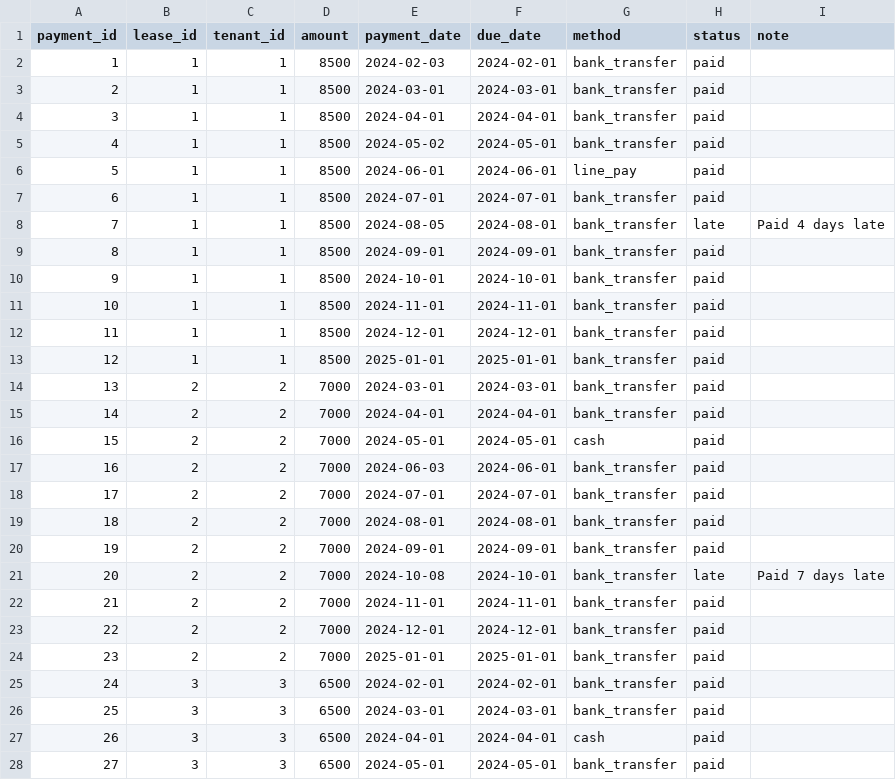
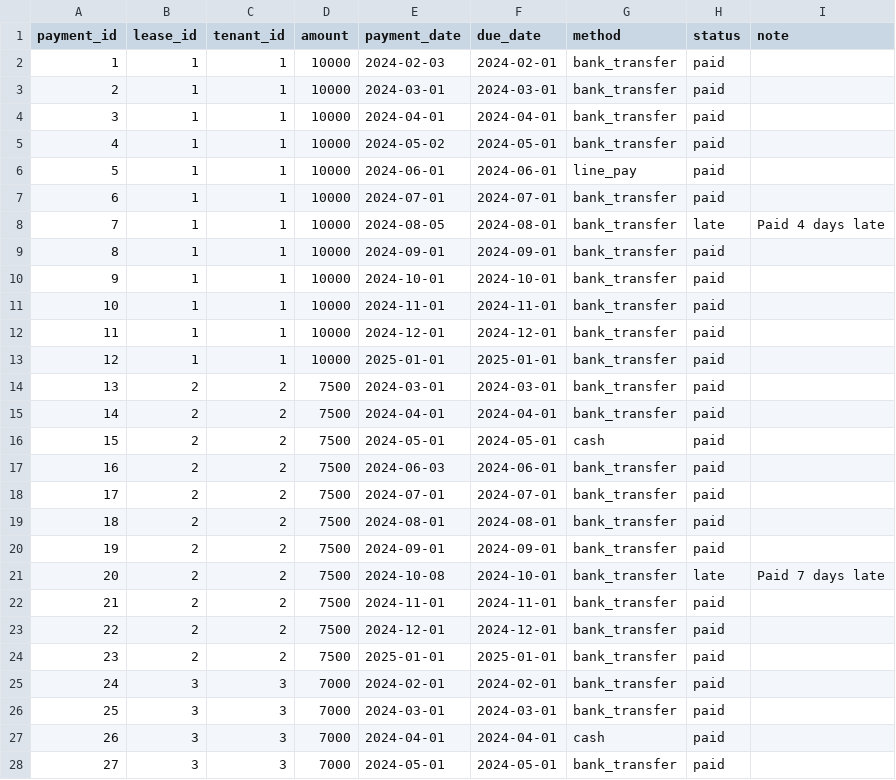
Before and after one commit to Chu-lih/rental-property-analytics, a CSV file: db/seed/payments.csv, drawn as a sheet; only a part is shown; the diff covers the shown part only.

```diff
--- a/db/seed/payments.csv
+++ b/db/seed/payments.csv
@@ -1,28 +1,28 @@
 payment_id,lease_id,tenant_id,amount,payment_date,due_date,method,status,note
-1,1,1,8500,2024-02-03,2024-02-01,bank_transfer,paid,
-2,1,1,8500,2024-03-01,2024-03-01,bank_transfer,paid,
-3,1,1,8500,2024-04-01,2024-04-01,bank_transfer,paid,
-4,1,1,8500,2024-05-02,2024-05-01,bank_transfer,paid,
-5,1,1,8500,2024-06-01,2024-06-01,line_pay,paid,
-6,1,1,8500,2024-07-01,2024-07-01,bank_transfer,paid,
-7,1,1,8500,2024-08-05,2024-08-01,bank_transfer,late,Paid 4 days late
-8,1,1,8500,2024-09-01,2024-09-01,bank_transfer,paid,
-9,1,1,8500,2024-10-01,2024-10-01,bank_transfer,paid,
-10,1,1,8500,2024-11-01,2024-11-01,bank_transfer,paid,
-11,1,1,8500,2024-12-01,2024-12-01,bank_transfer,paid,
-12,1,1,8500,2025-01-01,2025-01-01,bank_transfer,paid,
-13,2,2,7000,2024-03-01,2024-03-01,bank_transfer,paid,
-14,2,2,7000,2024-04-01,2024-04-01,bank_transfer,paid,
-15,2,2,7000,2024-05-01,2024-05-01,cash,paid,
-16,2,2,7000,2024-06-03,2024-06-01,bank_transfer,paid,
-17,2,2,7000,2024-07-01,2024-07-01,bank_transfer,paid,
-18,2,2,7000,2024-08-01,2024-08-01,bank_transfer,paid,
-19,2,2,7000,2024-09-01,2024-09-01,bank_transfer,paid,
-20,2,2,7000,2024-10-08,2024-10-01,bank_transfer,late,Paid 7 days late
-21,2,2,7000,2024-11-01,2024-11-01,bank_transfer,paid,
-22,2,2,7000,2024-12-01,2024-12-01,bank_transfer,paid,
-23,2,2,7000,2025-01-01,2025-01-01,bank_transfer,paid,
-24,3,3,6500,2024-02-01,2024-02-01,bank_transfer,paid,
-25,3,3,6500,2024-03-01,2024-03-01,bank_transfer,paid,
-26,3,3,6500,2024-04-01,2024-04-01,cash,paid,
-27,3,3,6500,2024-05-01,2024-05-01,bank_transfer,paid,
+1,1,1,10000,2024-02-03,2024-02-01,bank_transfer,paid,
+2,1,1,10000,2024-03-01,2024-03-01,bank_transfer,paid,
+3,1,1,10000,2024-04-01,2024-04-01,bank_transfer,paid,
+4,1,1,10000,2024-05-02,2024-05-01,bank_transfer,paid,
+5,1,1,10000,2024-06-01,2024-06-01,line_pay,paid,
+6,1,1,10000,2024-07-01,2024-07-01,bank_transfer,paid,
+7,1,1,10000,2024-08-05,2024-08-01,bank_transfer,late,Paid 4 days late
+8,1,1,10000,2024-09-01,2024-09-01,bank_transfer,paid,
+9,1,1,10000,2024-10-01,2024-10-01,bank_transfer,paid,
+10,1,1,10000,2024-11-01,2024-11-01,bank_transfer,paid,
+11,1,1,10000,2024-12-01,2024-12-01,bank_transfer,paid,
+12,1,1,10000,2025-01-01,2025-01-01,bank_transfer,paid,
+13,2,2,7500,2024-03-01,2024-03-01,bank_transfer,paid,
+14,2,2,7500,2024-04-01,2024-04-01,bank_transfer,paid,
+15,2,2,7500,2024-05-01,2024-05-01,cash,paid,
+16,2,2,7500,2024-06-03,2024-06-01,bank_transfer,paid,
+17,2,2,7500,2024-07-01,2024-07-01,bank_transfer,paid,
+18,2,2,7500,2024-08-01,2024-08-01,bank_transfer,paid,
+19,2,2,7500,2024-09-01,2024-09-01,bank_transfer,paid,
+20,2,2,7500,2024-10-08,2024-10-01,bank_transfer,late,Paid 7 days late
+21,2,2,7500,2024-11-01,2024-11-01,bank_transfer,paid,
+22,2,2,7500,2024-12-01,2024-12-01,bank_transfer,paid,
+23,2,2,7500,2025-01-01,2025-01-01,bank_transfer,paid,
+24,3,3,7000,2024-02-01,2024-02-01,bank_transfer,paid,
+25,3,3,7000,2024-03-01,2024-03-01,bank_transfer,paid,
+26,3,3,7000,2024-04-01,2024-04-01,cash,paid,
+27,3,3,7000,2024-05-01,2024-05-01,bank_transfer,paid,
```
Also changed, not shown: 132 edited cells elsewhere in this file, db/seed/leases.csv, db/seed/parking_leases.csv, 11 other files.
